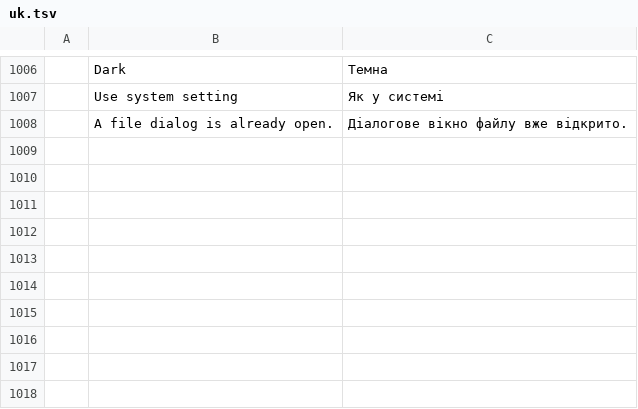
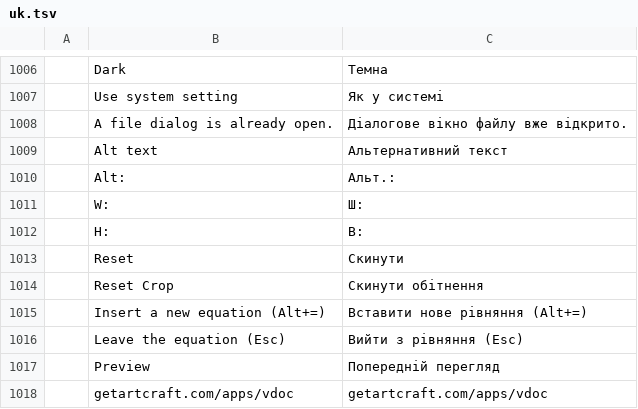
Before and after one commit to vyntaris/vdoc-old, a TSV file: crates/ui-egui/src/i18n/uk.tsv, drawn as a sheet; only a part is shown, gaps mark what is left out.

```diff
--- a/crates/ui-egui/src/i18n/uk.tsv
+++ b/crates/ui-egui/src/i18n/uk.tsv
@@ -1008 +1008,11 @@
 	A file dialog is already open.	Діалогове вікно файлу вже відкрито.
+	Alt text	Альтернативний текст
+	Alt:	Альт.:
+	W:	Ш:
+	H:	В:
+	Reset	Скинути
+	Reset Crop	Скинути обітнення
+	Insert a new equation (Alt+=)	Вставити нове рівняння (Alt+=)
+	Leave the equation (Esc)	Вийти з рівняння (Esc)
+	Preview	Попередній перегляд
+	getartcraft.com/apps/vdoc	getartcraft.com/apps/vdoc
```
Also changed, not shown: crates/ui-egui/src/i18n/es.tsv, crates/ui-egui/src/i18n/ja.tsv, 6 other files.
